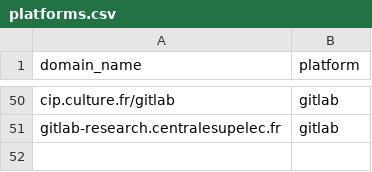
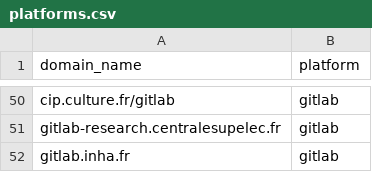
Before and after one commit to codegouvfr/codegouvfr-fetch-data, a CSV file: platforms.csv, drawn as a sheet; only a part is shown, gaps mark what is left out; the diff names each change by its address in the sheet, - before the commit and + after, or states it on an @@ line.

Commit message:
platforms.csv: Add gitlab.inha.fr

```diff
--- a/platforms.csv
+++ b/platforms.csv
+row 52: gitlab.inha.fr | gitlab
```
